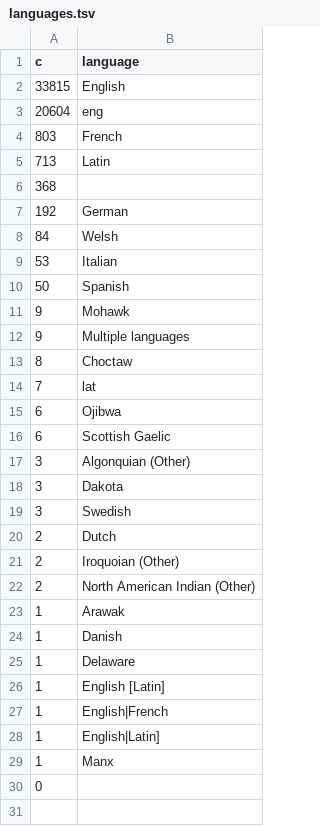
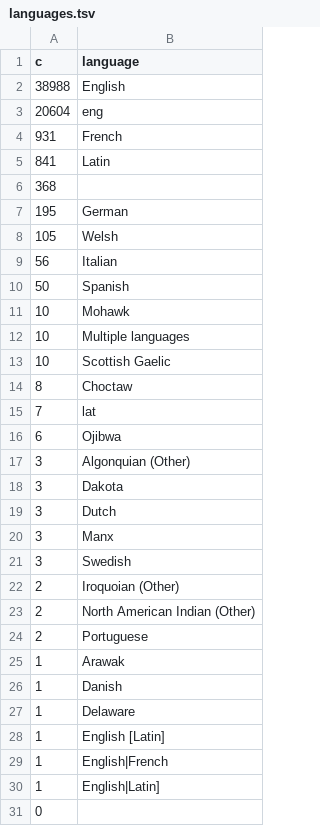
Before and after one commit to ericleasemorgan/project-english, a TSV file: about/languages.tsv, drawn as a sheet.

```diff
--- a/about/languages.tsv
+++ b/about/languages.tsv
@@ -1,13 +1,14 @@
 c	language
-33815	English
+38988	English
 20604	eng
-803	French
-713	Latin
+931	French
+841	Latin
 368	
-192	German
-84	Welsh
-53	Italian
+195	German
+105	Welsh
+56	Italian
 50	Spanish
-9	Mohawk
-9	Multiple languages
+10	Mohawk
+10	Multiple languages
+10	Scottish Gaelic
 8	Choctaw
@@ -15,9 +16,10 @@ c	language
 6	Ojibwa
-6	Scottish Gaelic
 3	Algonquian (Other)
 3	Dakota
+3	Dutch
+3	Manx
 3	Swedish
-2	Dutch
 2	Iroquoian (Other)
 2	North American Indian (Other)
+2	Portuguese
 1	Arawak
@@ -28,3 +30,2 @@ c	language
 1	English|Latin]
-1	Manx
 0	
```
Also changed, not shown: about/cities.tsv, 21 other files.
